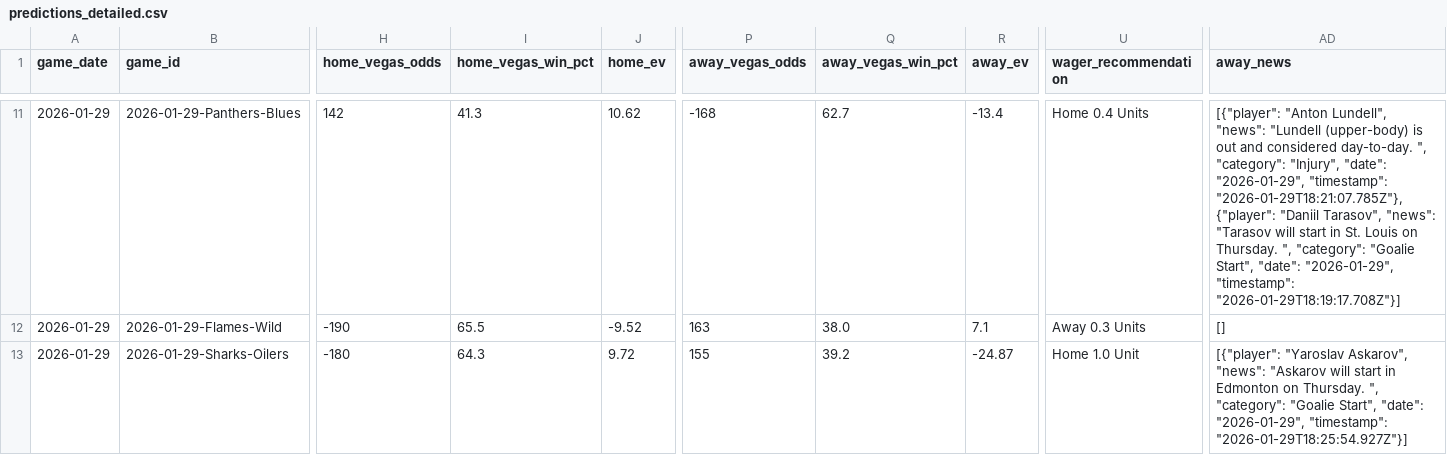
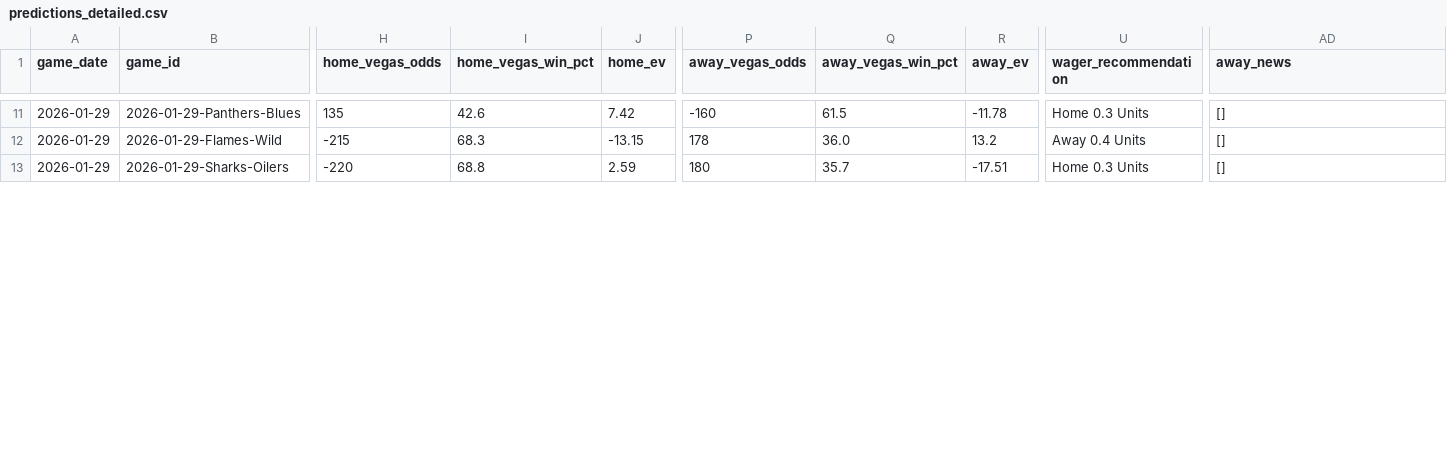
Before and after one commit to alexgarrison2/axiom, a CSV file: data/predictions_detailed.csv, drawn as a sheet; only a part is shown, gaps mark what is left out; the diff covers the shown part only; the diff names each change by its address in the sheet, - before the commit and + after, or states it on an @@ line.

```diff
--- a/data/predictions_detailed.csv
+++ b/data/predictions_detailed.csv
-H11 (home_vegas_odds): 142
+H11 (home_vegas_odds): 135
-I11 (home_vegas_win_pct): 41.3
+I11 (home_vegas_win_pct): 42.6
-J11 (home_ev): 10.62
+J11 (home_ev): 7.42
-P11 (away_vegas_odds): -168
+P11 (away_vegas_odds): -160
-Q11 (away_vegas_win_pct): 62.7
+Q11 (away_vegas_win_pct): 61.5
-R11 (away_ev): -13.4
+R11 (away_ev): -11.78
-U11 (wager_recommendation): Home 0.4 Units
+U11 (wager_recommendation): Home 0.3 Units
-AD11 (away_news): [{"player": "Anton Lundell", "news": "Lundell (upper-body) is out and considered day-to-day. ", "category": "Injury", "date": "2026-01-29", "timestamp": "2026-01-29T18:21:07.785Z"}, {"player": "Daniil Tarasov", "news": "Tarasov will start in St. Louis on Thursday. ", "category": "Goalie Start", "date": "2026-01-29", "timestamp": "2026-01-29T18:19:17.708Z"}]
+AD11 (away_news): []
-H12 (home_vegas_odds): -190
+H12 (home_vegas_odds): -215
-I12 (home_vegas_win_pct): 65.5
+I12 (home_vegas_win_pct): 68.3
-J12 (home_ev): -9.52
+J12 (home_ev): -13.15
-P12 (away_vegas_odds): 163
+P12 (away_vegas_odds): 178
-Q12 (away_vegas_win_pct): 38.0
+Q12 (away_vegas_win_pct): 36.0
-R12 (away_ev): 7.1
+R12 (away_ev): 13.2
-U12 (wager_recommendation): Away 0.3 Units
+U12 (wager_recommendation): Away 0.4 Units
-H13 (home_vegas_odds): -180
+H13 (home_vegas_odds): -220
-I13 (home_vegas_win_pct): 64.3
+I13 (home_vegas_win_pct): 68.8
-J13 (home_ev): 9.72
+J13 (home_ev): 2.59
-P13 (away_vegas_odds): 155
+P13 (away_vegas_odds): 180
-Q13 (away_vegas_win_pct): 39.2
+Q13 (away_vegas_win_pct): 35.7
-R13 (away_ev): -24.87
+R13 (away_ev): -17.51
-U13 (wager_recommendation): Home 1.0 Unit
+U13 (wager_recommendation): Home 0.3 Units
-AD13 (away_news): [{"player": "Yaroslav Askarov", "news": "Askarov will start in Edmonton on Thursday. ", "category": "Goalie Start", "date": "2026-01-29", "timestamp": "2026-01-29T18:25:54.927Z"}]
+AD13 (away_news): []
```
Also changed, not shown: 54 edited cells elsewhere in this file, pipeline/data/predictions_detailed.csv, public/data/predictions_detailed.csv, 11 other files.
